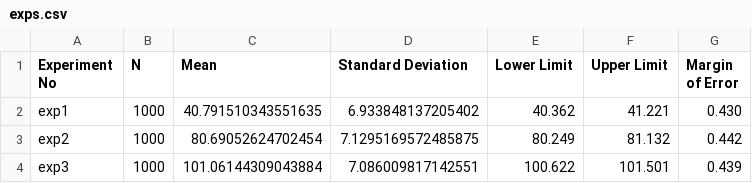
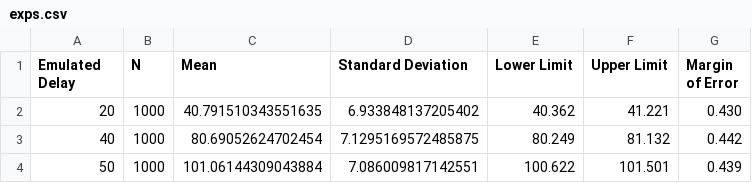
Before and after one commit to sinasehlaver/network, a CSV file: experimentScripts/exps.csv, drawn as a sheet.

```diff
--- a/experimentScripts/exps.csv
+++ b/experimentScripts/exps.csv
@@ -1,4 +1,4 @@
-Experiment No, N, Mean, Standard Deviation, Lower Limit, Upper Limit, Margin of Error
-exp1, 1000, 40.791510343551635, 6.933848137205402, 40.362, 41.221, 0.430
-exp2, 1000, 80.69052624702454, 7.1295169572485875, 80.249, 81.132, 0.442
-exp3, 1000, 101.06144309043884, 7.086009817142551, 100.622, 101.501, 0.439
+Emulated Delay, N, Mean, Standard Deviation, Lower Limit, Upper Limit, Margin of Error
+20, 1000, 40.791510343551635, 6.933848137205402, 40.362, 41.221, 0.430
+40, 1000, 80.69052624702454, 7.1295169572485875, 80.249, 81.132, 0.442
+50, 1000, 101.06144309043884, 7.086009817142551, 100.622, 101.501, 0.439
```
Also changed, not shown: 2 other files.
